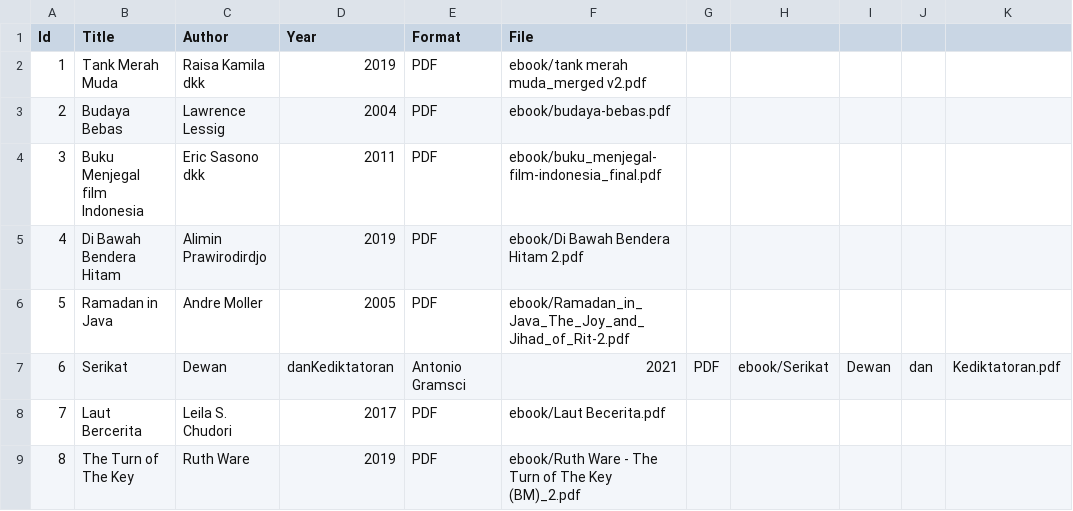
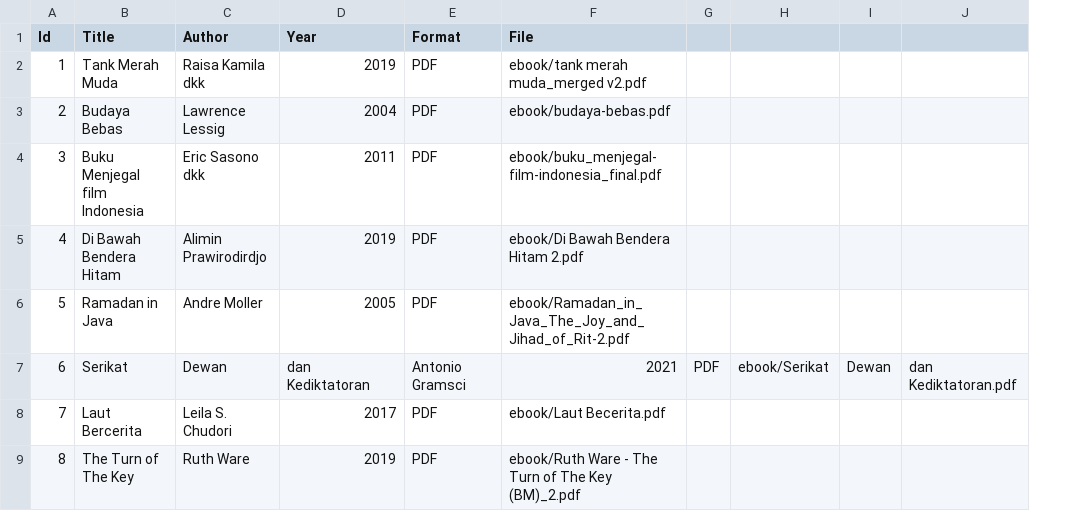
Before and after one commit to widyasrikum/digitallibrary, a CSV file: metadata/metadata.csv, drawn as a sheet; removed rows and columns are numbered as before the commit, all else as after; the diff names each change by its address in the sheet, - before the commit and + after, or states it on an @@ line.

Commit message:
Update metadata.csv

```diff
--- a/metadata/metadata.csv
+++ b/metadata/metadata.csv
-column J, row 7: dan
-column K, row 7: Kediktatoran.pdf
+column J, row 7: dan Kediktatoran.pdf
-D7 (Year): danKediktatoran
+D7 (Year): dan Kediktatoran
```
